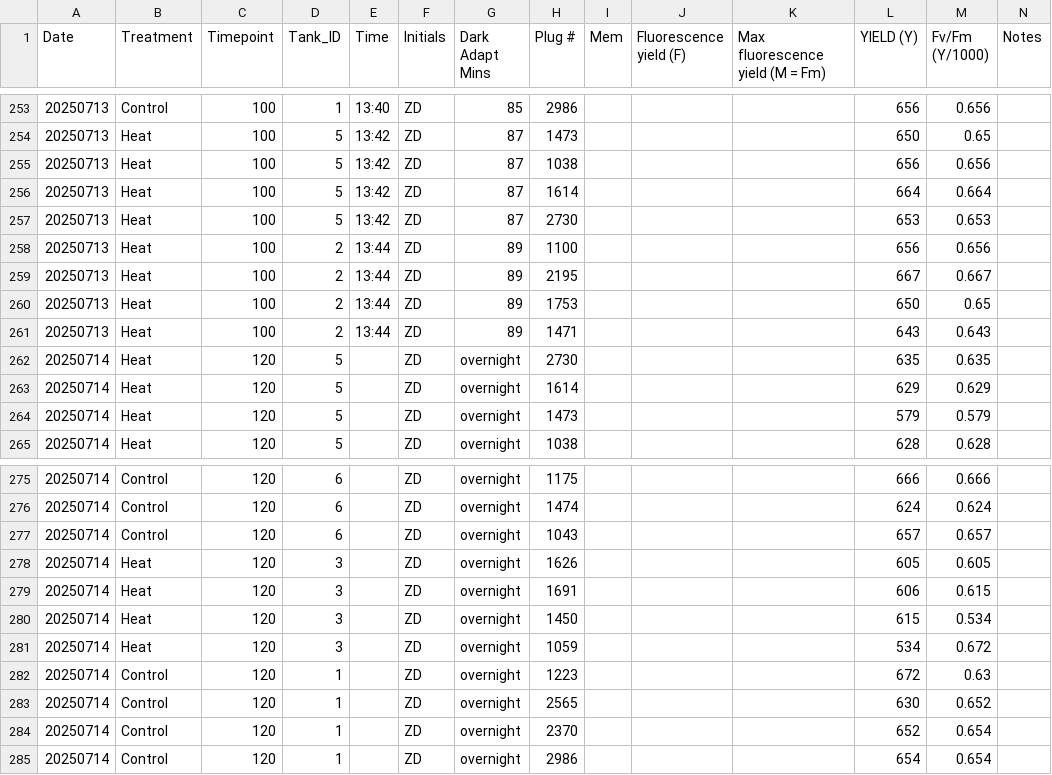
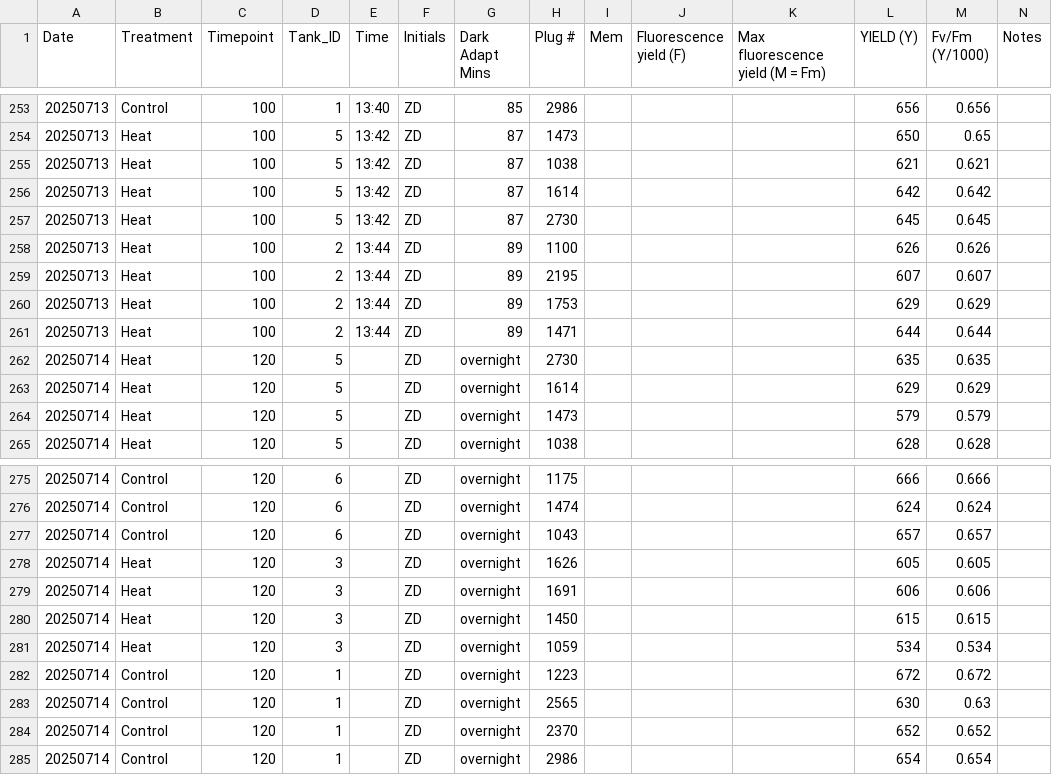
Before and after one commit to zdellaert/TimeSeries, a CSV file: 3-Pacu/data/PAM.csv, drawn as a sheet; only a part is shown, gaps mark what is left out.

Commit message:
fix pam typo

```diff
--- a/3-Pacu/data/PAM.csv
+++ b/3-Pacu/data/PAM.csv
@@ -254,9 +254,9 @@ Date,Treatment,Timepoint,Tank_ID,Time,Initials,Dark Adapt Mins,Plug #,Mem,Fluore
 20250713,Heat,100,5,13:42,ZD,87,1473,,,,650,0.65,
-20250713,Heat,100,5,13:42,ZD,87,1038,,,,656,0.656,
-20250713,Heat,100,5,13:42,ZD,87,1614,,,,664,0.664,
-20250713,Heat,100,5,13:42,ZD,87,2730,,,,653,0.653,
-20250713,Heat,100,2,13:44,ZD,89,1100,,,,656,0.656,
-20250713,Heat,100,2,13:44,ZD,89,2195,,,,667,0.667,
-20250713,Heat,100,2,13:44,ZD,89,1753,,,,650,0.65,
-20250713,Heat,100,2,13:44,ZD,89,1471,,,,643,0.643,
+20250713,Heat,100,5,13:42,ZD,87,1038,,,,621,0.621,
+20250713,Heat,100,5,13:42,ZD,87,1614,,,,642,0.642,
+20250713,Heat,100,5,13:42,ZD,87,2730,,,,645,0.645,
+20250713,Heat,100,2,13:44,ZD,89,1100,,,,626,0.626,
+20250713,Heat,100,2,13:44,ZD,89,2195,,,,607,0.607,
+20250713,Heat,100,2,13:44,ZD,89,1753,,,,629,0.629,
+20250713,Heat,100,2,13:44,ZD,89,1471,,,,644,0.644,
 20250714,Heat,120,5,,ZD,overnight,2730,,,,635,0.635,
@@ -278,8 +278,8 @@ Date,Treatment,Timepoint,Tank_ID,Time,Initials,Dark Adapt Mins,Plug #,Mem,Fluore
 20250714,Heat,120,3,,ZD,overnight,1626,,,,605,0.605,
-20250714,Heat,120,3,,ZD,overnight,1691,,,,606,0.615,
-20250714,Heat,120,3,,ZD,overnight,1450,,,,615,0.534,
-20250714,Heat,120,3,,ZD,overnight,1059,,,,534,0.672,
-20250714,Control,120,1,,ZD,overnight,1223,,,,672,0.63,
-20250714,Control,120,1,,ZD,overnight,2565,,,,630,0.652,
-20250714,Control,120,1,,ZD,overnight,2370,,,,652,0.654,
+20250714,Heat,120,3,,ZD,overnight,1691,,,,606,0.606,
+20250714,Heat,120,3,,ZD,overnight,1450,,,,615,0.615,
+20250714,Heat,120,3,,ZD,overnight,1059,,,,534,0.534,
+20250714,Control,120,1,,ZD,overnight,1223,,,,672,0.672,
+20250714,Control,120,1,,ZD,overnight,2565,,,,630,0.63,
+20250714,Control,120,1,,ZD,overnight,2370,,,,652,0.652,
 20250714,Control,120,1,,ZD,overnight,2986,,,,654,0.654,
```
Also changed, not shown: 3-Pacu/output/FvFm_treatment_effect_summary.csv, 27 other files.
